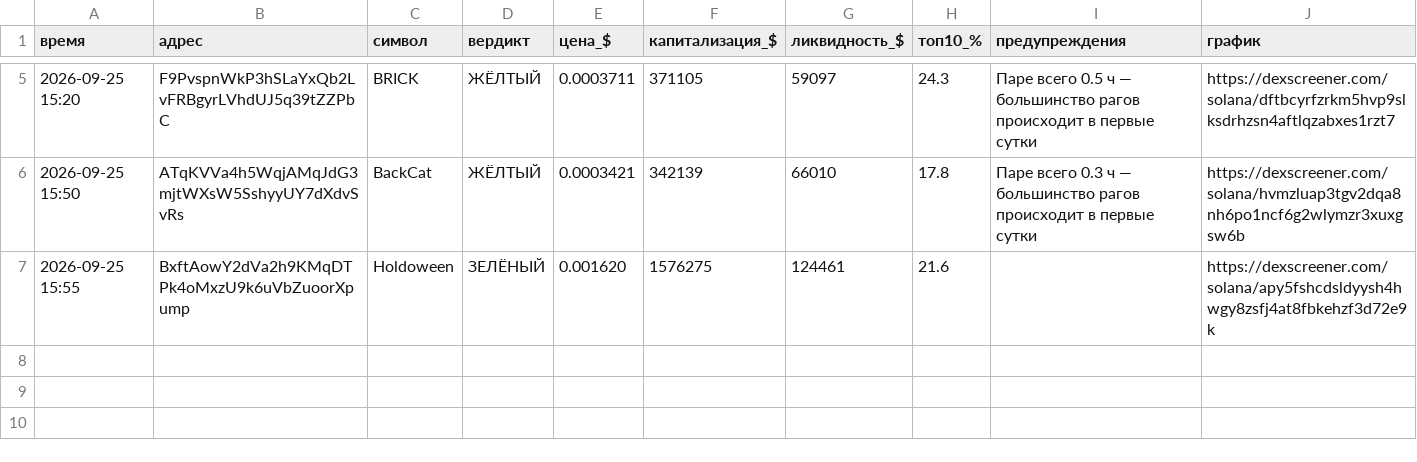
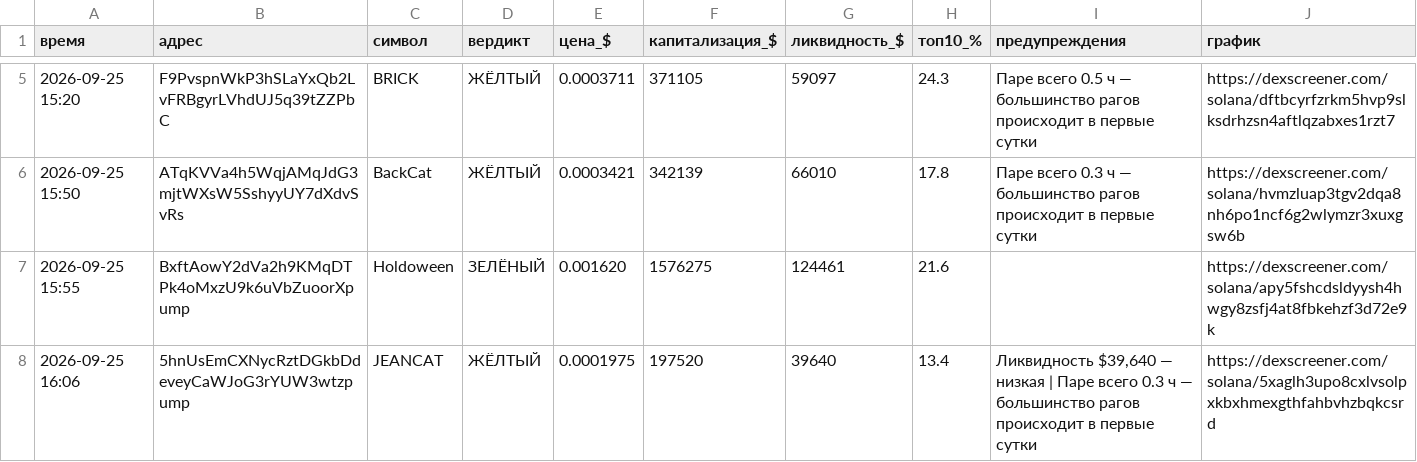
Before and after one commit to kovalkovulian-creator/crypto-scanner-github, a CSV file: journal.csv, drawn as a sheet; only a part is shown, gaps mark what is left out; the diff names each change by its address in the sheet, - before the commit and + after, or states it on an @@ line.

```diff
--- a/journal.csv
+++ b/journal.csv
+row 8: 2026-09-25 16:06 | 5hnUsEmCXNycRztDGkbDdeveyCaWJoG3rYUW3wtzpump | JEANCAT | ЖЁЛТЫЙ | 0.0001975 | 197520 | 39640 | 13.4 | Ликвидность $39,640 — низкая | Паре всего 0.3 ч — большинство рагов происходит в первые сутки | https://dexscreener.com/solana/5xaglh3upo8cxlvsolpxkbxhmexgthfahbvhzbqkcsrd
```
Also changed, not shown: 2 other files.
